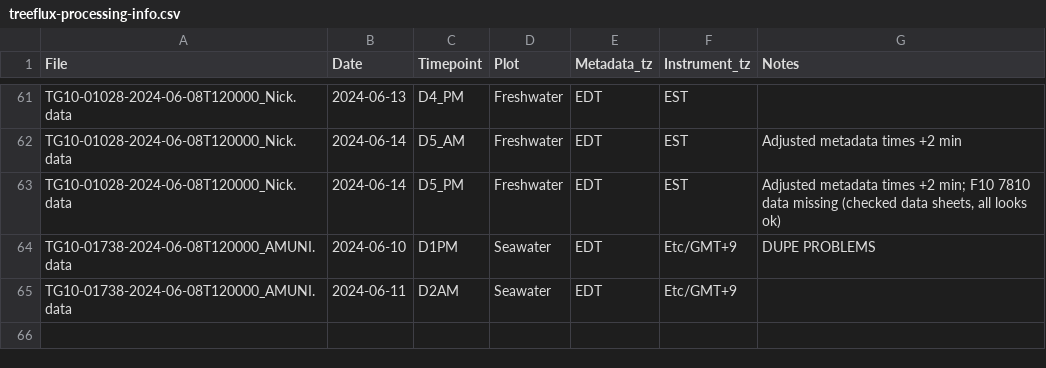
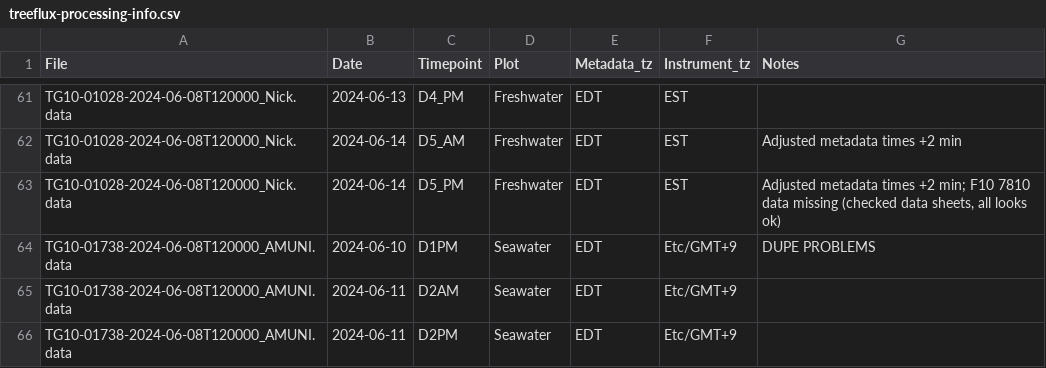
Before and after one commit to COMPASS-DOE/TEMPEST, a CSV file: Data/tree_flux_licor/treeflux-processing-info.csv, drawn as a sheet; only a part is shown, gaps mark what is left out; the diff names each change by its address in the sheet, - before the commit and + after, or states it on an @@ line.

Commit message:
2024 Seawater D2PM

```diff
--- a/Data/tree_flux_licor/treeflux-processing-info.csv
+++ b/Data/tree_flux_licor/treeflux-processing-info.csv
+row 66: TG10-01738-2024-06-08T120000_AMUNI.data | 2024-06-11 | D2PM | Seawater | EDT | Etc/GMT+9
```
Also changed, not shown: Data/tree_flux_licor/metadata_excel_files/tree_flux_metadata24.csv.
